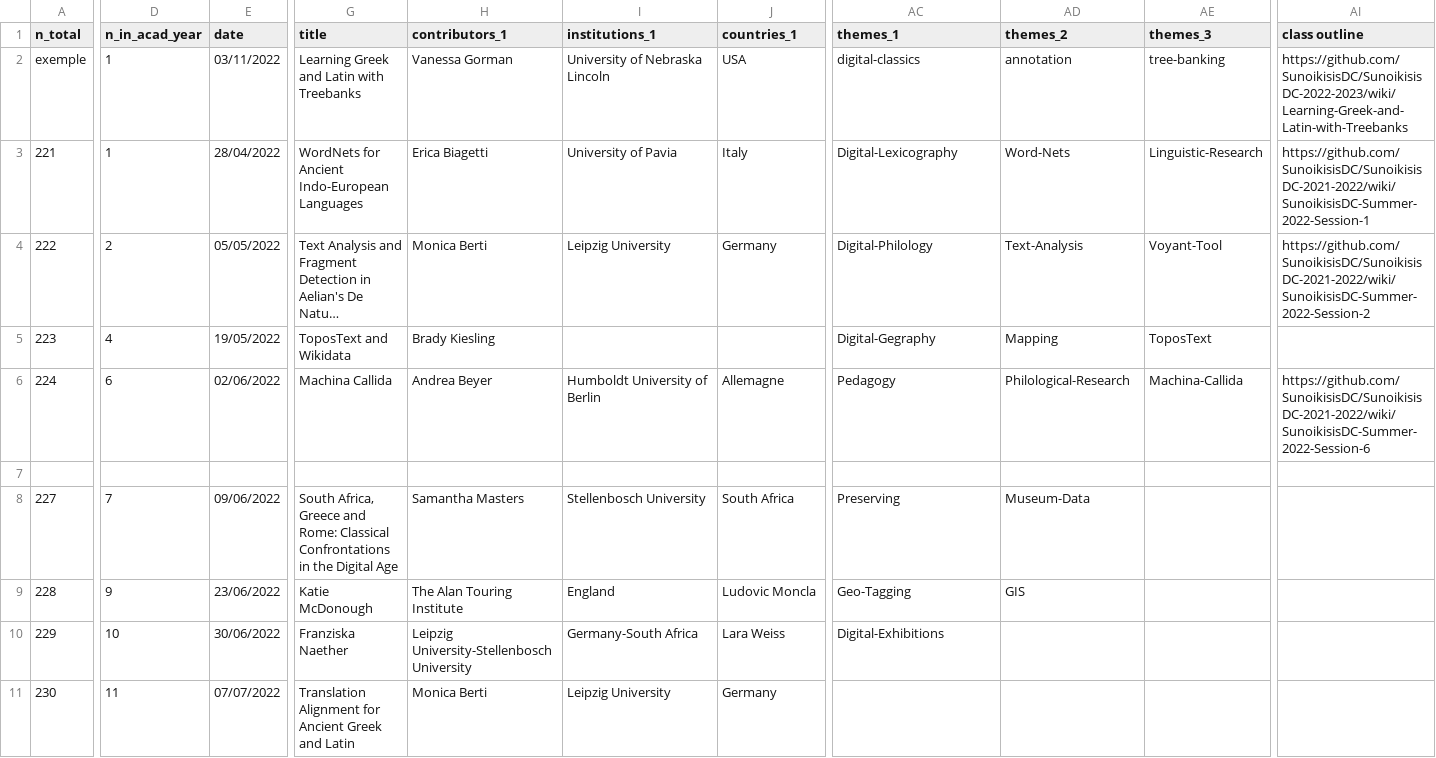
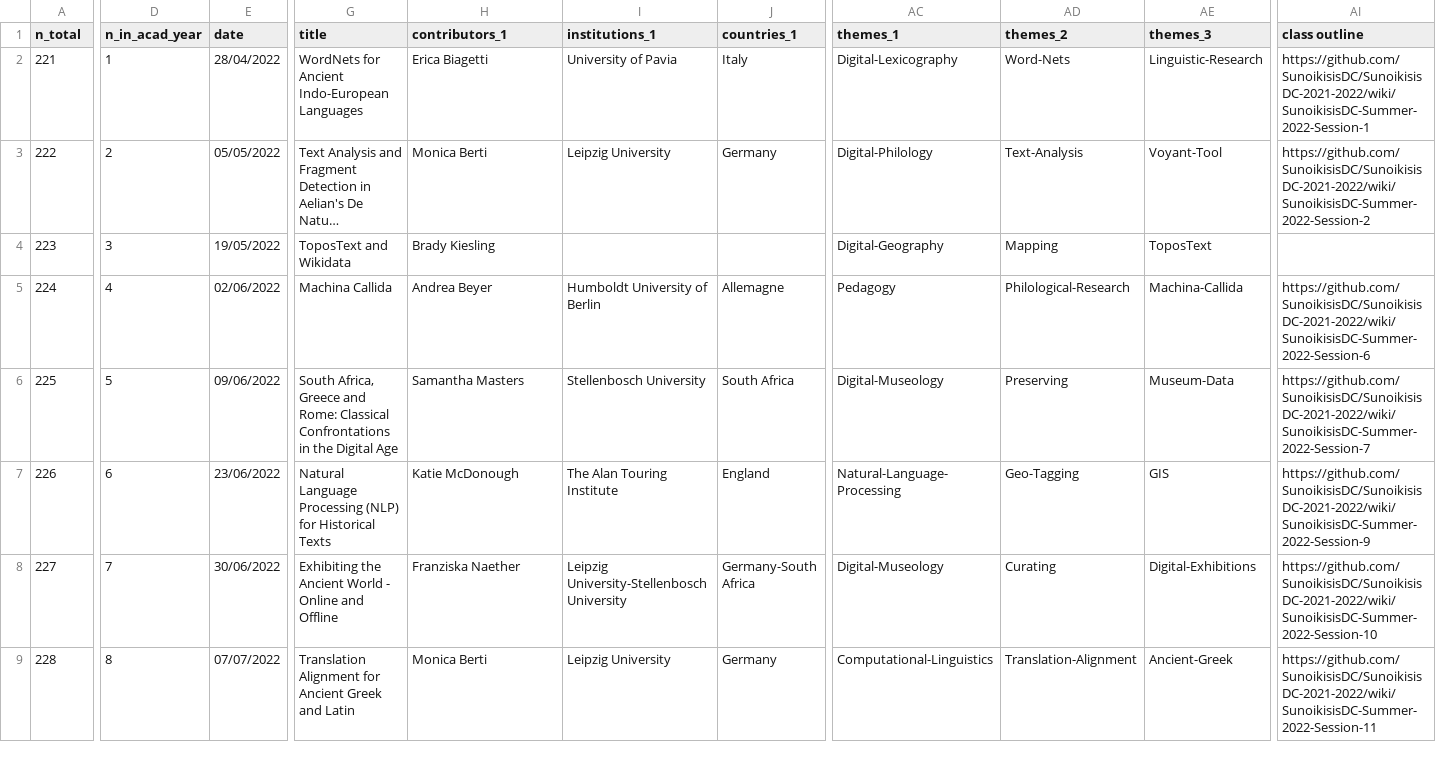
Before and after one commit to classnum/hn2_sunoikisisdc, a CSV file: hn2_sunoikisisdc_data_add.csv, drawn as a sheet; only a part is shown, gaps mark what is left out; long unchanged cells end in …; removed rows and columns are numbered as before the commit, all else as after; rows hold the shown columns only; the diff covers the shown part only; the diff names each change by its address in the sheet, - before the commit and + after, or states it on an @@ line.

Commit message:
fix csv format

```diff
--- a/hn2_sunoikisisdc_data_add.csv
+++ b/hn2_sunoikisisdc_data_add.csv
-row 2: exemple | 1 | 03/11/2022 | Learning Greek and Latin with Treebanks | Vanessa Gorman | University of Nebraska Lincoln | USA | digital-classics | annotation | tree-banking | https://github.com/SunoikisisDC/SunoikisisDC-2022-2023/wiki/Learning-Greek-and-Latin-with-Treebanks
-D4 (n_in_acad_year): 4
+D4 (n_in_acad_year): 3
-AC4 (themes_1): Digital-Gegraphy
+AC4 (themes_1): Digital-Geography
-D5 (n_in_acad_year): 6
+D5 (n_in_acad_year): 4
-row 6: (empty)
+row 6: 225 | 5 | 09/06/2022 | South Africa, Greece and Rome: Classical Confrontations in the Digital Age | Samantha Masters | Stellenbosch University | South Africa | Digital-Museology | Preserving | Museum-Data | https://github.com/SunoikisisDC/SunoikisisDC-2021-2022/wiki/SunoikisisDC-Summer-2022-Session-7
+row 7: 226 | 6 | 23/06/2022 | Natural Language Processing (NLP) for Historical Texts | Katie McDonough | The Alan Touring Institute | England | Natural-Language-Processing | Geo-Tagging | GIS | https://github.com/SunoikisisDC/SunoikisisDC-2021-2022/wiki/SunoikisisDC-Summer-2022-Session-9
-E8 (date): 09/06/2022
+E8 (date): 30/06/2022
-G8 (title): South Africa, Greece and Rome: Classical Confrontations in the Digital Age
+G8 (title): Exhibiting the Ancient World - Online and Offline
-H8 (contributors_1): Samantha Masters
+H8 (contributors_1): Franziska Naether
-I8 (institutions_1): Stellenbosch University
+I8 (institutions_1): Leipzig University-Stellenbosch University
-J8 (countries_1): South Africa
+J8 (countries_1): Germany-South Africa
-AC8 (themes_1): Preserving
+AC8 (themes_1): Digital-Museology
-AD8 (themes_2): Museum-Data
+AD8 (themes_2): Curating
-AE8 (themes_3): (empty)
+AE8 (themes_3): Digital-Exhibitions
-AI8 (class outline): (empty)
+AI8 (class outline): https://github.com/SunoikisisDC/SunoikisisDC-2021-2022/wiki/SunoikisisDC-Summer-2022-Session-10
-row 9: 228 | 9 | 23/06/2022 | Katie McDonough | The Alan Touring Institute | England | Ludovic Moncla | Geo-Tagging | GIS
-row 10: 229 | 10 | 30/06/2022 | Franziska Naether | Leipzig University-Stellenbosch University | Germany-South Africa | Lara Weiss | Digital-Exhibitions
-A9 (n_total): 230
+A9 (n_total): 228
-D9 (n_in_acad_year): 11
+D9 (n_in_acad_year): 8
-AC9 (themes_1): (empty)
+AC9 (themes_1): Computational-Linguistics
-AD9 (themes_2): (empty)
+AD9 (themes_2): Translation-Alignment
-AE9 (themes_3): (empty)
+AE9 (themes_3): Ancient-Greek
-AI9 (class outline): (empty)
+AI9 (class outline): https://github.com/SunoikisisDC/SunoikisisDC-2021-2022/wiki/SunoikisisDC-Summer-2022-Session-11
```
Also changed, not shown: 9 edited cells elsewhere in this file.
